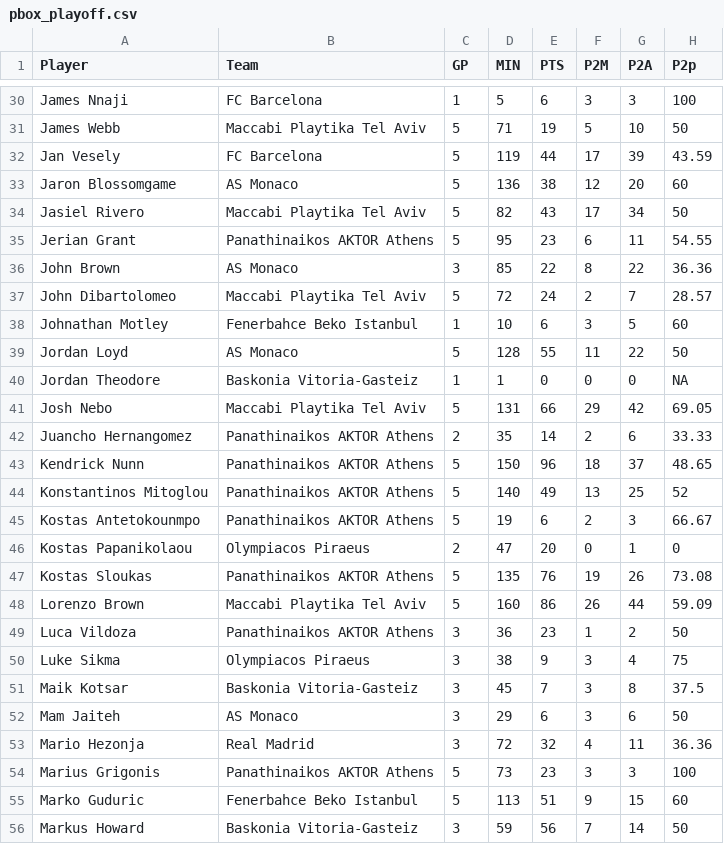
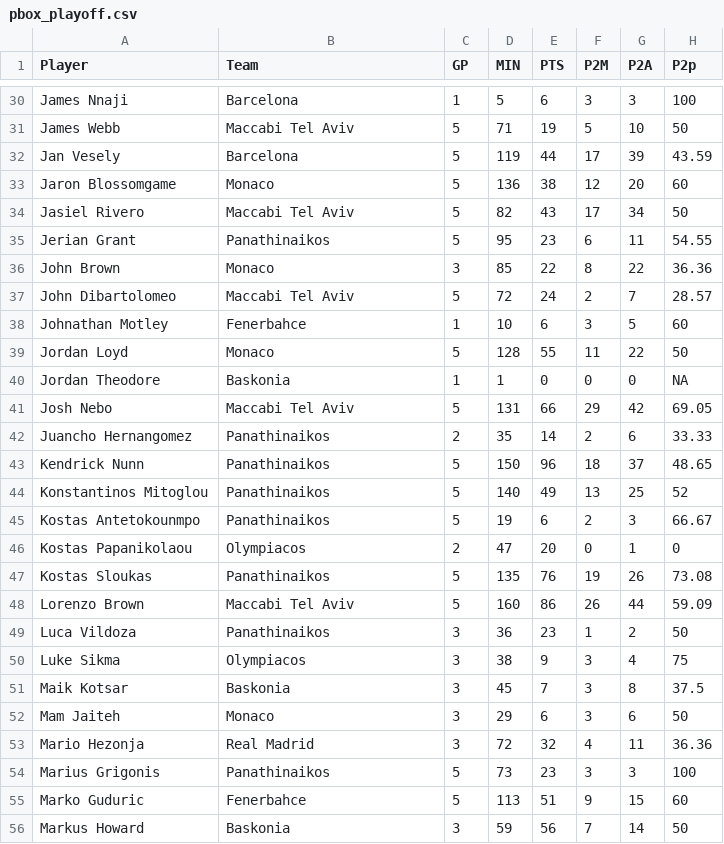
Before and after one commit to Karel223/analiza_danych_koszykarskich, a CSV file: data_box/playoff/pbox_playoff.csv, drawn as a sheet; only a part is shown, gaps mark what is left out; the diff covers the shown part only; the diff names each change by its address in the sheet, - before the commit and + after, or states it on an @@ line.

```diff
--- a/data_box/playoff/pbox_playoff.csv
+++ b/data_box/playoff/pbox_playoff.csv
-B30 (Team): FC Barcelona
+B30 (Team): Barcelona
-B31 (Team): Maccabi Playtika Tel Aviv
+B31 (Team): Maccabi Tel Aviv
-B32 (Team): FC Barcelona
+B32 (Team): Barcelona
-B33 (Team): AS Monaco
+B33 (Team): Monaco
-B34 (Team): Maccabi Playtika Tel Aviv
+B34 (Team): Maccabi Tel Aviv
-B35 (Team): Panathinaikos AKTOR Athens
+B35 (Team): Panathinaikos
-B36 (Team): AS Monaco
+B36 (Team): Monaco
-B37 (Team): Maccabi Playtika Tel Aviv
+B37 (Team): Maccabi Tel Aviv
-B38 (Team): Fenerbahce Beko Istanbul
+B38 (Team): Fenerbahce
-B39 (Team): AS Monaco
+B39 (Team): Monaco
-B40 (Team): Baskonia Vitoria-Gasteiz
+B40 (Team): Baskonia
-B41 (Team): Maccabi Playtika Tel Aviv
+B41 (Team): Maccabi Tel Aviv
-B42:B45 (Team): Panathinaikos AKTOR Athens
+B42:B45 (Team): Panathinaikos
-B46 (Team): Olympiacos Piraeus
+B46 (Team): Olympiacos
-B47 (Team): Panathinaikos AKTOR Athens
+B47 (Team): Panathinaikos
-B48 (Team): Maccabi Playtika Tel Aviv
+B48 (Team): Maccabi Tel Aviv
-B49 (Team): Panathinaikos AKTOR Athens
+B49 (Team): Panathinaikos
-B50 (Team): Olympiacos Piraeus
+B50 (Team): Olympiacos
-B51 (Team): Baskonia Vitoria-Gasteiz
+B51 (Team): Baskonia
-B52 (Team): AS Monaco
+B52 (Team): Monaco
-B54 (Team): Panathinaikos AKTOR Athens
+B54 (Team): Panathinaikos
-B55 (Team): Fenerbahce Beko Istanbul
+B55 (Team): Fenerbahce
-B56 (Team): Baskonia Vitoria-Gasteiz
+B56 (Team): Baskonia
```
Also changed, not shown: 59 edited cells elsewhere in this file, data_box/final4/pbox_final4.csv, data_box/playin/pbox_playin.csv, 36 other files.
